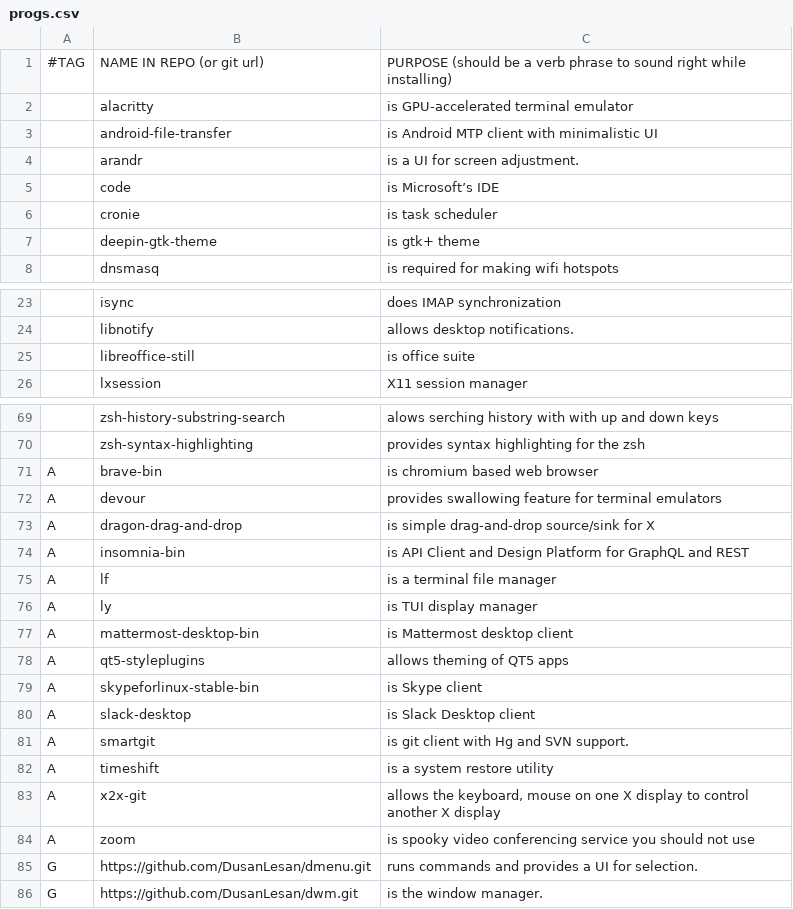
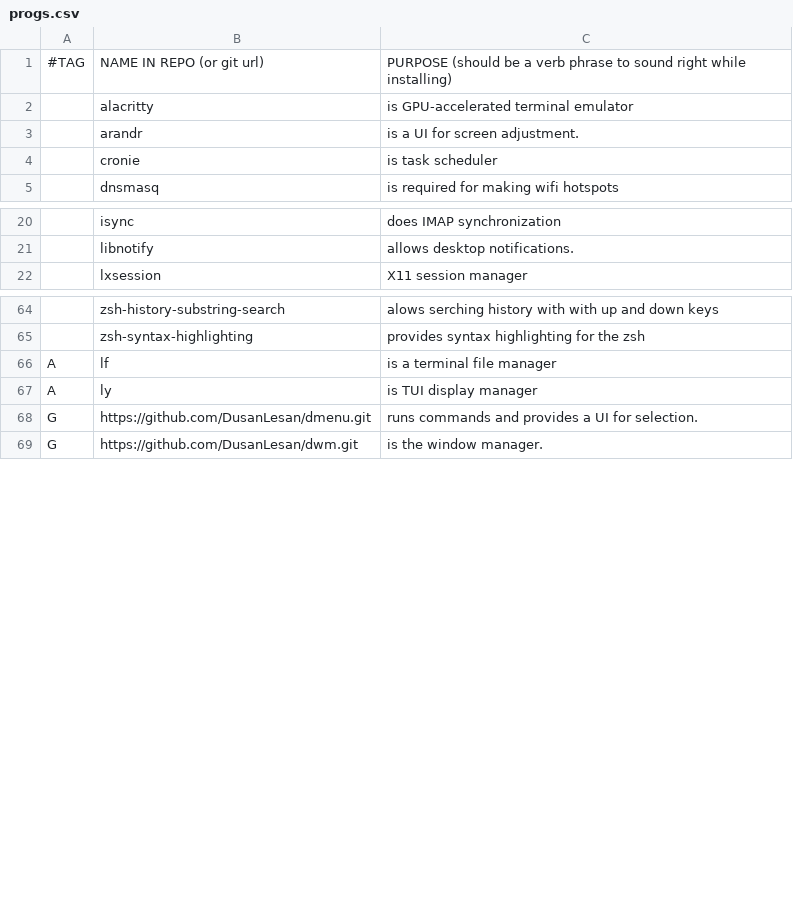
Before and after one commit to DusanLesan/abs, a CSV file: progs.csv, drawn as a sheet; only a part is shown, gaps mark what is left out; the diff covers the shown part only; the diff names each change by its address in the sheet, - before the commit and + after, or states it on an @@ line.

Commit message:
reduce packages

```diff
--- a/progs.csv
+++ b/progs.csv
-row 3:  | android-file-transfer | is Android MTP client with minimalistic UI
-row 5:  | code | is Microsoft’s IDE
-row 7:  | deepin-gtk-theme | is gtk+ theme
-row 25:  | libreoffice-still | is office suite
-row 71: A | brave-bin | is chromium based web browser
-row 72: A | devour | provides swallowing feature for terminal emulators
-row 73: A | dragon-drag-and-drop | is simple drag-and-drop source/sink for X
-row 74: A | insomnia-bin | is API Client and Design Platform for GraphQL and REST
-row 77: A | mattermost-desktop-bin | is Mattermost desktop client
-row 78: A | qt5-styleplugins | allows theming of QT5 apps
-row 79: A | skypeforlinux-stable-bin | is Skype client
-row 80: A | slack-desktop | is Slack Desktop client
-row 81: A | smartgit | is git client with Hg and SVN support.
-row 82: A | timeshift | is a system restore utility
-row 83: A | x2x-git | allows the keyboard, mouse on one X display to control another X display
-row 84: A | zoom | is spooky video conferencing service you should not use
```
Also changed, not shown: 1 removed row elsewhere in this file.
